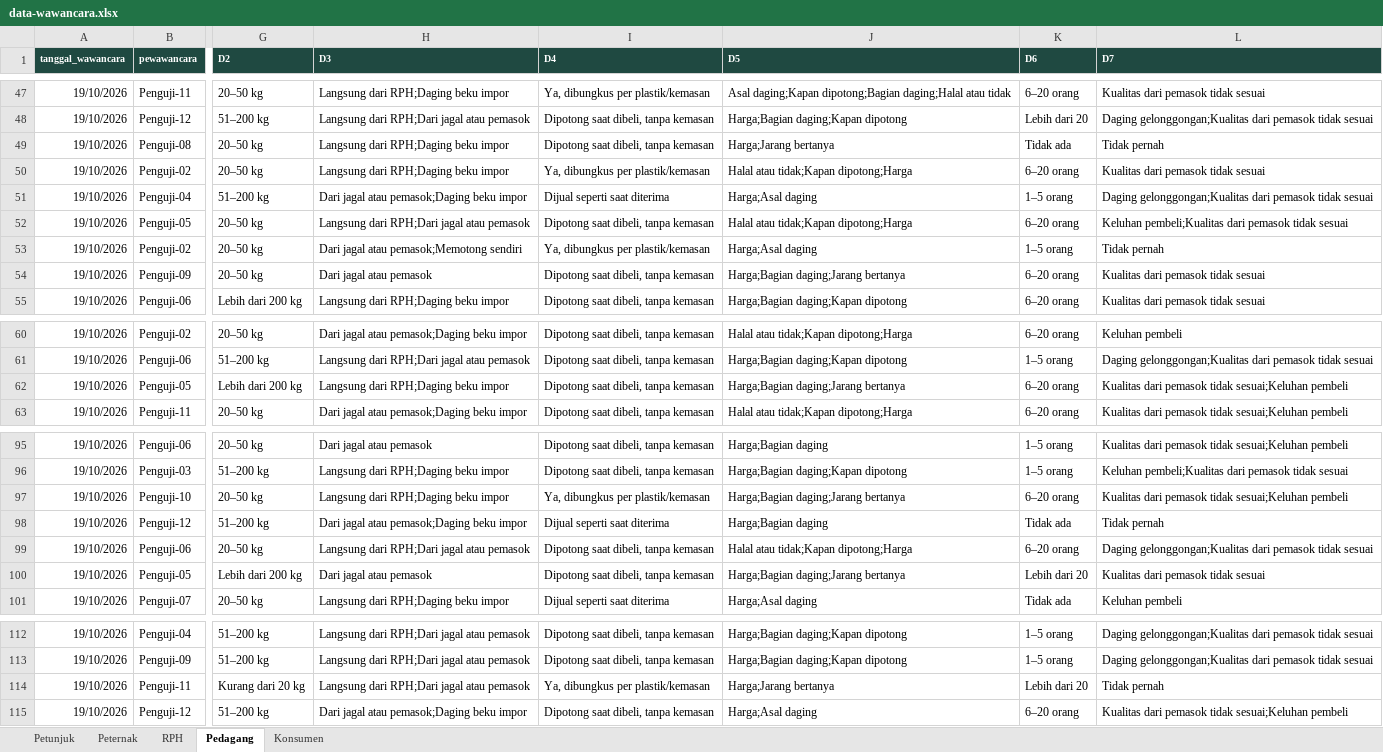
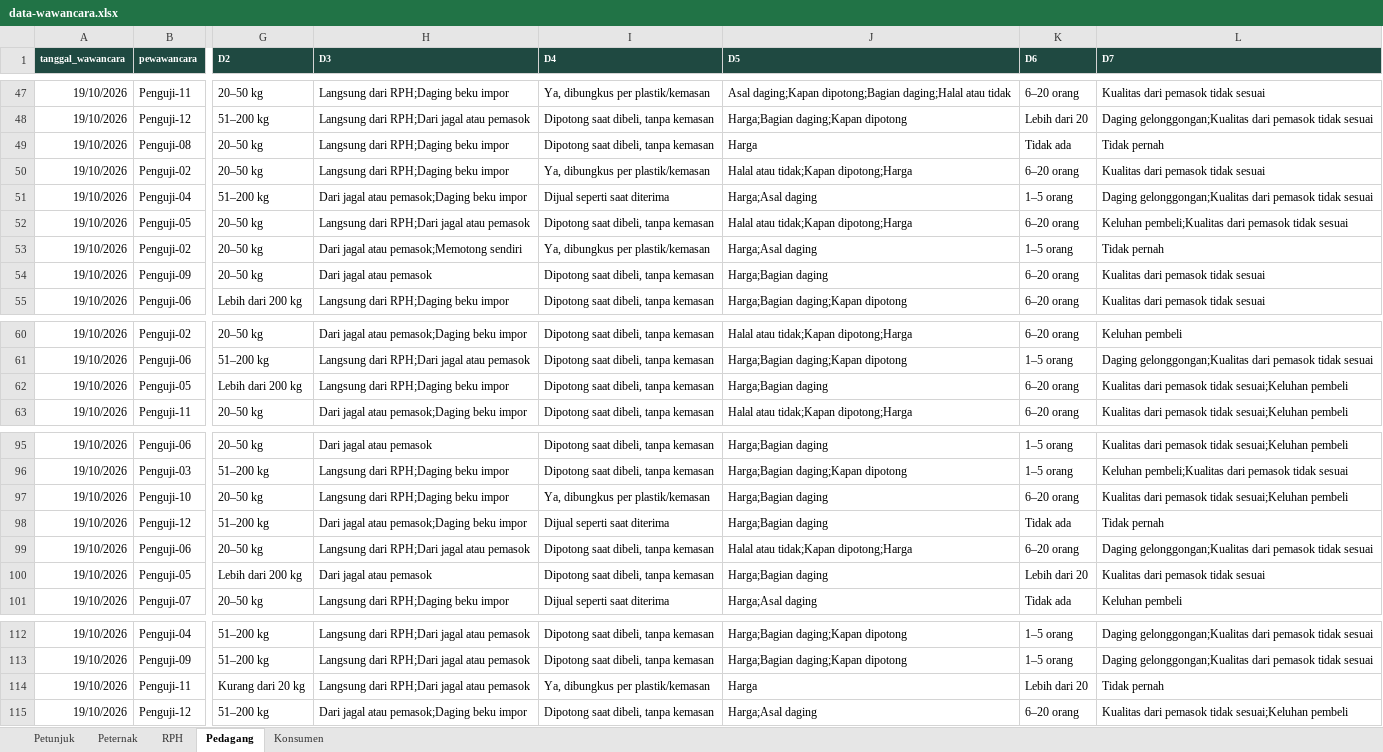
Before and after one commit to TernaQin-Indonesia/research-ternaqin, an Excel workbook: assets/template/data-wawancara.xlsx, sheet Pedagang, drawn as a sheet; only a part is shown, gaps mark what is left out; values as stored, in another font and other column widths than the file's, no borders; the diff covers the shown part only; the diff names each change by its address in the sheet, - before the commit and + after, or states it on an @@ line.

```diff
--- a/assets/template/data-wawancara.xlsx (sheet Pedagang)
+++ b/assets/template/data-wawancara.xlsx (sheet Pedagang)
-J49 (D5): Harga;Jarang bertanya
+J49 (D5): Harga
-J54 (D5): Harga;Bagian daging;Jarang bertanya
+J54 (D5): Harga;Bagian daging
-J62 (D5): Harga;Bagian daging;Jarang bertanya
+J62 (D5): Harga;Bagian daging
-J97 (D5): Harga;Bagian daging;Jarang bertanya
+J97 (D5): Harga;Bagian daging
-J100 (D5): Harga;Bagian daging;Jarang bertanya
+J100 (D5): Harga;Bagian daging
-J114 (D5): Harga;Jarang bertanya
+J114 (D5): Harga
```
Also changed, not shown: 16 edited cells elsewhere in this sheet, sheet RPH, 1 other file.
